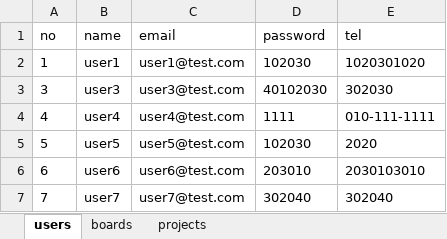
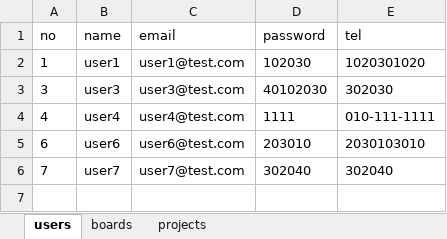
Before and after one commit to seulki-k/bitcamp-mystudy, an Excel workbook: myapp/data.xlsx, sheet users, drawn as a sheet; values as stored, in another font and other column widths than the file's, no borders; the diff names each change by its address in the sheet, - before the commit and + after, or states it on an @@ line.

```diff
--- a/myapp/data.xlsx (sheet users)
+++ b/myapp/data.xlsx (sheet users)
-row 5: 5 | user5 | user5@test.com | 102030 | 2020
```
Also changed, not shown: sheet projects, sheet boards, 8 other files.
